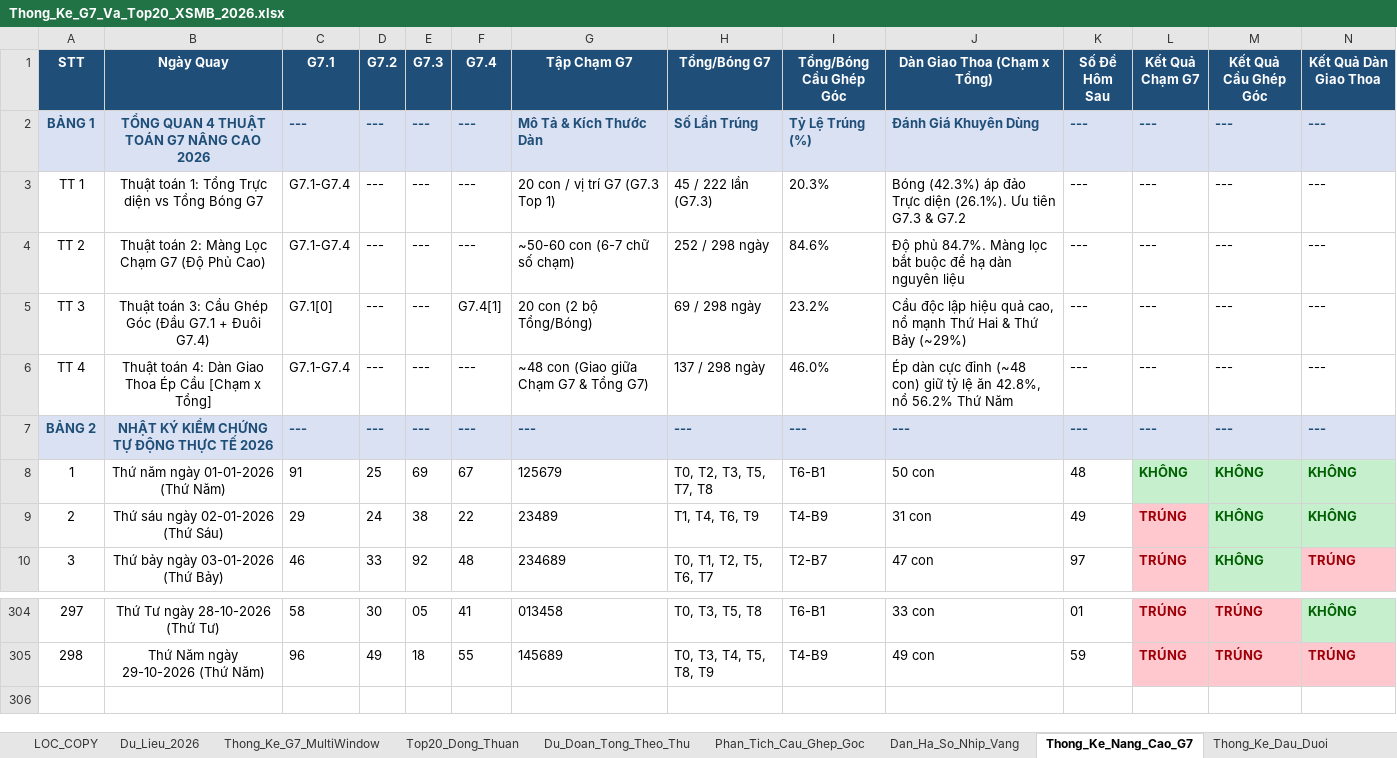
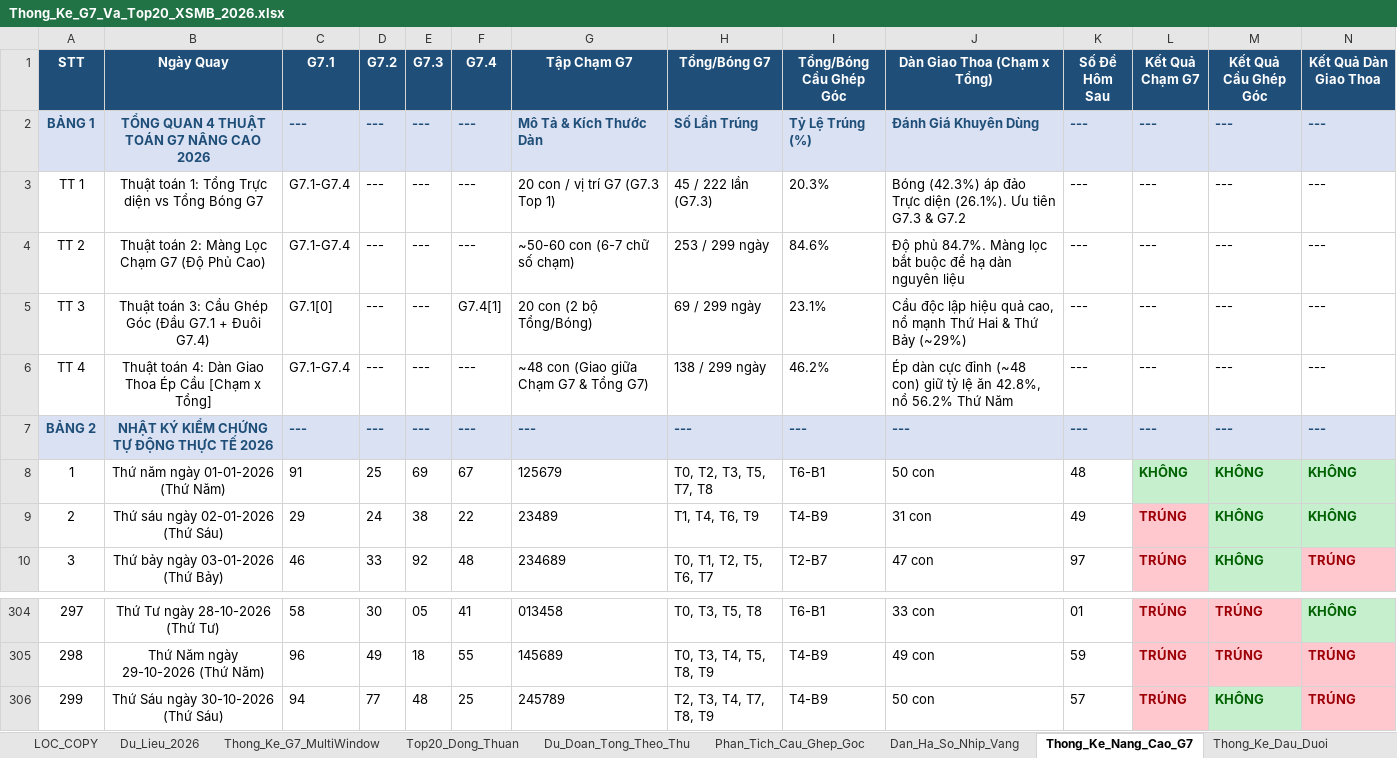
Before and after one commit to happiness2286-dot/67up97, an Excel workbook: Thong_Ke_G7_Va_Top20_XSMB_2026.xlsx, sheet Thong_Ke_Nang_Cao_G7, drawn as a sheet; only a part is shown, gaps mark what is left out; values as stored, in another font and other column widths than the file's, no borders; rows hold the shown columns only; the diff names each change by its address in the sheet, - before the commit and + after, or states it on an @@ line.

```diff
--- a/Thong_Ke_G7_Va_Top20_XSMB_2026.xlsx (sheet Thong_Ke_Nang_Cao_G7)
+++ b/Thong_Ke_G7_Va_Top20_XSMB_2026.xlsx (sheet Thong_Ke_Nang_Cao_G7)
-H4 (Tổng/Bóng G7): 252 / 298 ngày
+H4 (Tổng/Bóng G7): 253 / 299 ngày
-H5 (Tổng/Bóng G7): 69 / 298 ngày
+H5 (Tổng/Bóng G7): 69 / 299 ngày
-I5 (Tổng/Bóng Cầu Ghép Góc): 23.2%
+I5 (Tổng/Bóng Cầu Ghép Góc): 23.1%
-H6 (Tổng/Bóng G7): 137 / 298 ngày
+H6 (Tổng/Bóng G7): 138 / 299 ngày
-I6 (Tổng/Bóng Cầu Ghép Góc): 46.0%
+I6 (Tổng/Bóng Cầu Ghép Góc): 46.2%
+row 306: 299 | Thứ Sáu ngày 30-10-2026 (Thứ Sáu) | 94 | 77 | 48 | 25 | 245789 | T2, T3, T4, T7, T8, T9 | T4-B9 | 50 con | 57 | TRÚNG | KHÔNG | TRÚNG
```
Also changed, not shown: sheet Lich_Su_Nuoi_Khung_3Ngay, sheet Top20_Dong_Thuan, sheet Dan_Ha_So_Nhip_Vang, sheet Du_Lieu_2026, sheet Thong_Ke_G7_MultiWindow, sheet Du_Doan_Tong_Theo_Thu, 2 more sheets, 6 other files.
